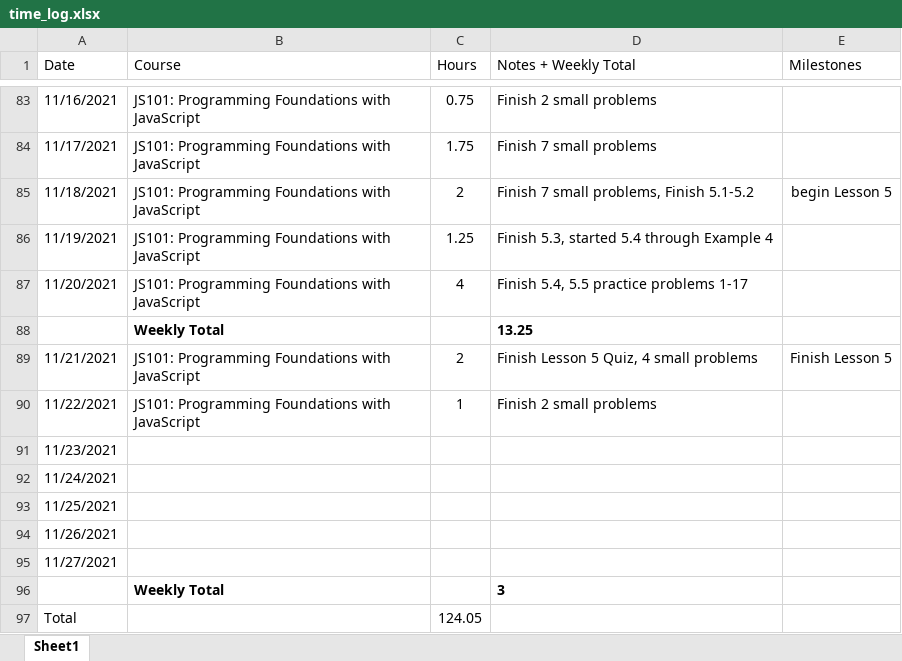
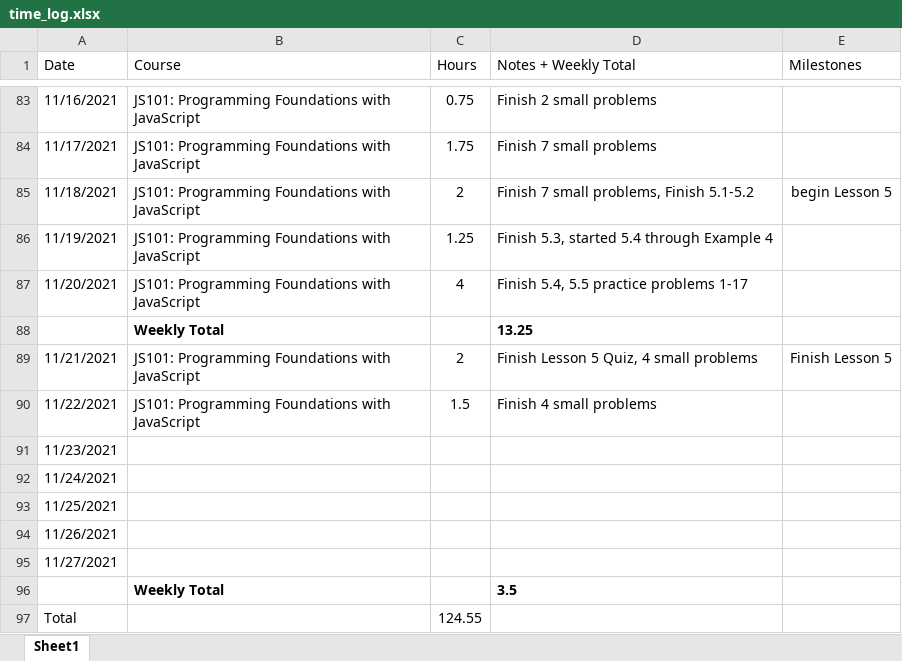
Before and after one commit to csommerl/js_101, an Excel workbook: time_log.xlsx, sheet Sheet1, drawn as a sheet; only a part is shown, gaps mark what is left out; values as stored, in another font and other column widths than the file's, no borders; table styles not drawn; the diff names each change by its address in the sheet, - before the commit and + after, or states it on an @@ line.

```diff
--- a/time_log.xlsx (sheet Sheet1)
+++ b/time_log.xlsx (sheet Sheet1)
-C90 (Hours): 1
+C90 (Hours): 1.5
-D90 (Notes + Weekly Total): Finish 2 small problems
+D90 (Notes + Weekly Total): Finish 4 small problems
-D96 (Notes + Weekly Total): 3
+D96 (Notes + Weekly Total): 3.5
-C97 (Hours): 124.05
+C97 (Hours): 124.55
```
Also changed, not shown: 6 other files.
